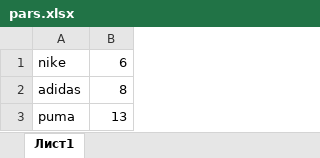
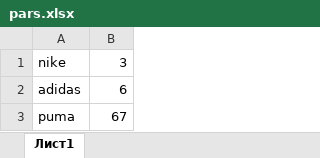
Before and after one commit to komsik1406/Alina-shes, an Excel workbook: pars.xlsx, sheet Лист1, drawn as a sheet; values as stored, in another font and other column widths than the file's, no borders; the diff names each change by its address in the sheet, - before the commit and + after, or states it on an @@ line.

```diff
--- a/pars.xlsx (sheet Лист1)
+++ b/pars.xlsx (sheet Лист1)
-B1: 6
+B1: 3
-B2: 8
+B2: 6
-B3: 13
+B3: 67
```
Also changed, not shown: 1 other file.
